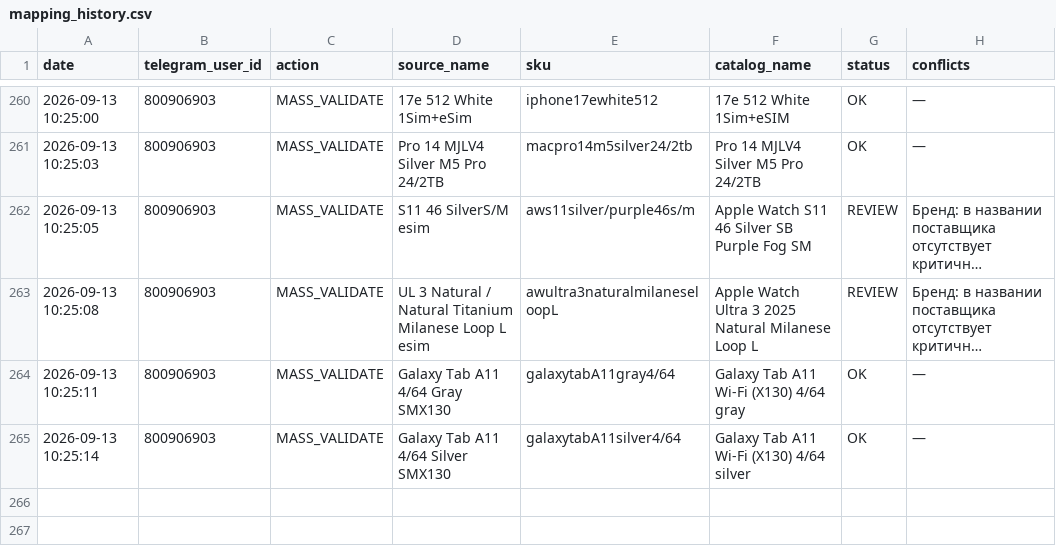
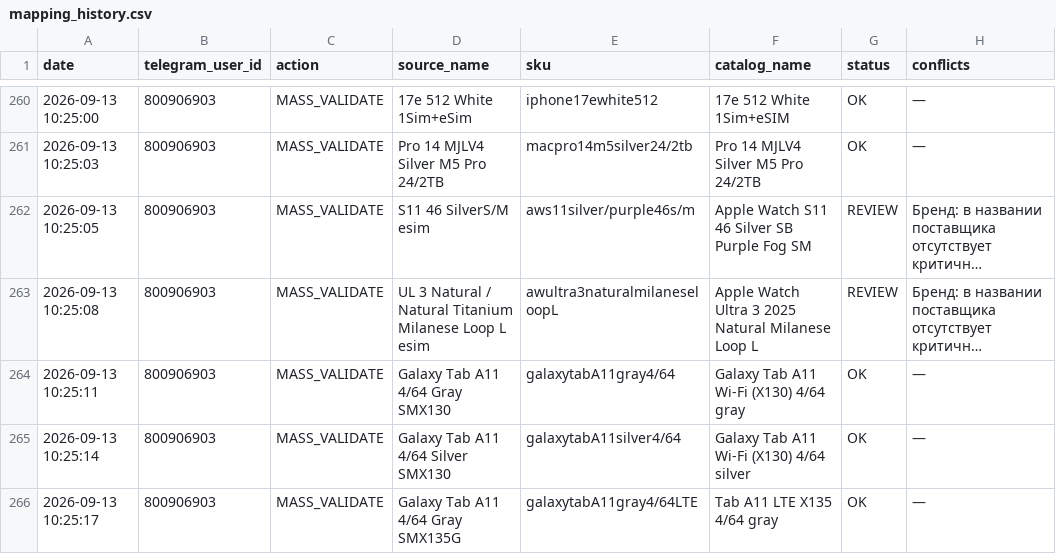
Before and after one commit to alisavladimirovna02-source/price-bot, a CSV file: mapping_history.csv, drawn as a sheet; only a part is shown, gaps mark what is left out; long unchanged cells end in …; the diff names each change by its address in the sheet, - before the commit and + after, or states it on an @@ line.

Commit message:
Record mapping MASS_VALIDATE

```diff
--- a/mapping_history.csv
+++ b/mapping_history.csv
+row 266: 2026-09-13 10:25:17 | 800906903 | MASS_VALIDATE | Galaxy Tab A11 4/64 Gray SMX135G | galaxytabA11gray4/64LTE | Tab A11 LTE X135 4/64 gray | OK | —
```
